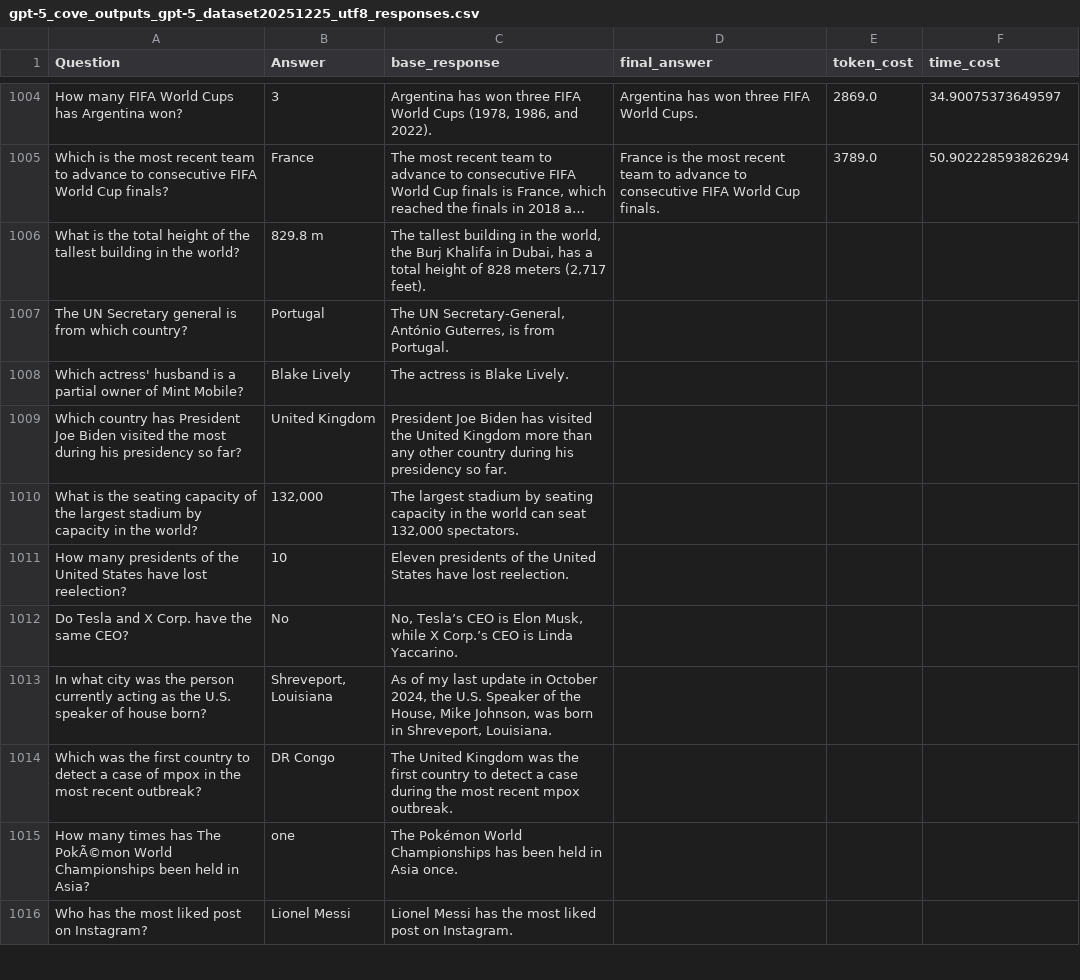
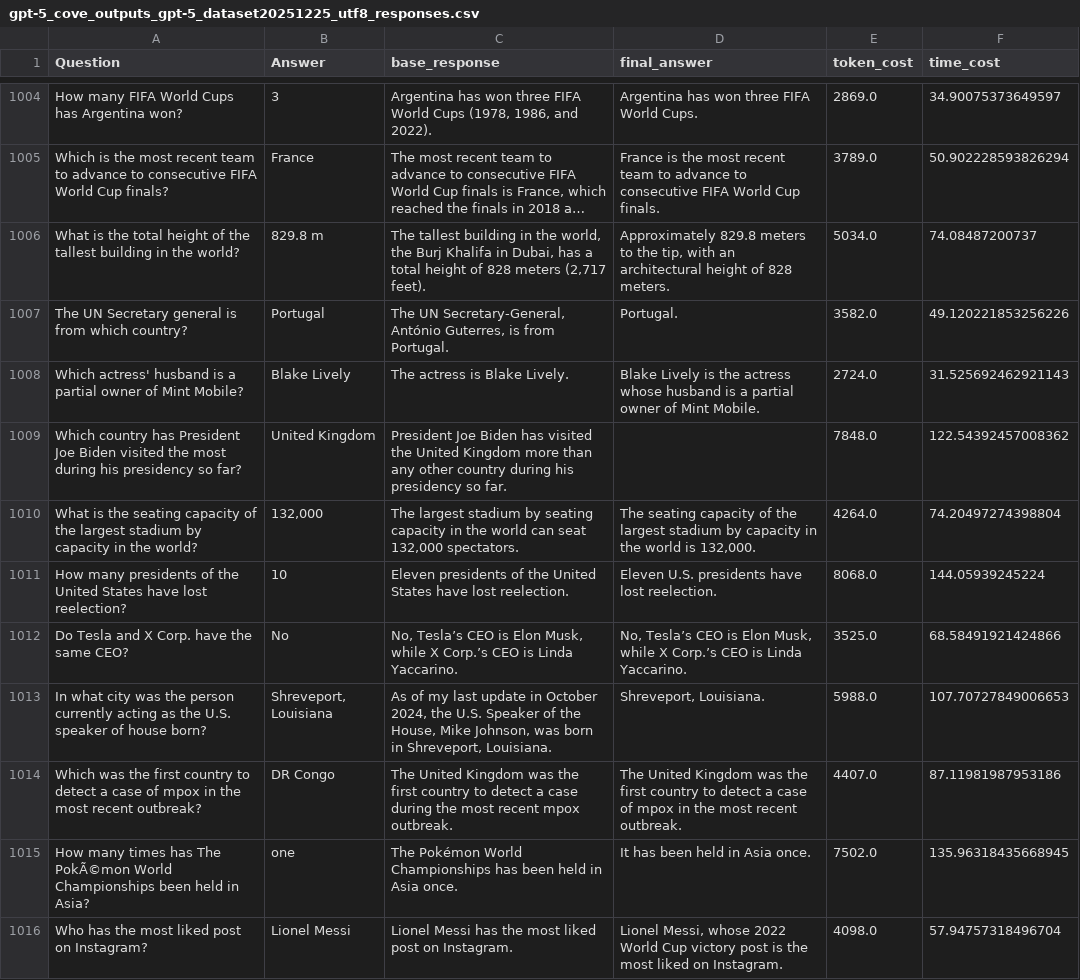
Before and after one commit to zbybr/LLMHalluMiti, a CSV file: gpt-5/outputs/cove/gpt-5_cove_outputs_gpt-5_dataset20251225_utf8_responses.csv, drawn as a sheet; only a part is shown, gaps mark what is left out; long unchanged cells end in …; the diff covers the shown part only; the diff names each change by its address in the sheet, - before the commit and + after, or states it on an @@ line.

Commit message:
Update responses in Cove outputs CSV
Enhanced and clarified several answers in gpt-5_cove_outputs_gpt-5_dataset20251225_utf8_responses.csv, adding more detailed and precise responses for various trivia and factual questions.

```diff
--- a/gpt-5/outputs/cove/gpt-5_cove_outputs_gpt-5_dataset20251225_utf8_responses.csv
+++ b/gpt-5/outputs/cove/gpt-5_cove_outputs_gpt-5_dataset20251225_utf8_responses.csv
-D1006 (final_answer): (empty)
+D1006 (final_answer): Approximately 829.8 meters to the tip, with an architectural height of 828 meters.
-E1006 (token_cost): (empty)
+E1006 (token_cost): 5034.0
-F1006 (time_cost): (empty)
+F1006 (time_cost): 74.08487200737
-D1007 (final_answer): (empty)
+D1007 (final_answer): Portugal.
-E1007 (token_cost): (empty)
+E1007 (token_cost): 3582.0
-F1007 (time_cost): (empty)
+F1007 (time_cost): 49.120221853256226
-D1008 (final_answer): (empty)
+D1008 (final_answer): Blake Lively is the actress whose husband is a partial owner of Mint Mobile.
-E1008 (token_cost): (empty)
+E1008 (token_cost): 2724.0
-F1008 (time_cost): (empty)
+F1008 (time_cost): 31.525692462921143
-E1009 (token_cost): (empty)
+E1009 (token_cost): 7848.0
-F1009 (time_cost): (empty)
+F1009 (time_cost): 122.54392457008362
-D1010 (final_answer): (empty)
+D1010 (final_answer): The seating capacity of the largest stadium by capacity in the world is 132,000.
-E1010 (token_cost): (empty)
+E1010 (token_cost): 4264.0
-F1010 (time_cost): (empty)
+F1010 (time_cost): 74.20497274398804
-D1011 (final_answer): (empty)
+D1011 (final_answer): Eleven U.S. presidents have lost reelection.
-E1011 (token_cost): (empty)
+E1011 (token_cost): 8068.0
-F1011 (time_cost): (empty)
+F1011 (time_cost): 144.05939245224
-D1012 (final_answer): (empty)
+D1012 (final_answer): No, Tesla’s CEO is Elon Musk, while X Corp.’s CEO is Linda Yaccarino.
-E1012 (token_cost): (empty)
+E1012 (token_cost): 3525.0
-F1012 (time_cost): (empty)
+F1012 (time_cost): 68.58491921424866
-D1013 (final_answer): (empty)
+D1013 (final_answer): Shreveport, Louisiana.
-E1013 (token_cost): (empty)
+E1013 (token_cost): 5988.0
-F1013 (time_cost): (empty)
+F1013 (time_cost): 107.70727849006653
-D1014 (final_answer): (empty)
+D1014 (final_answer): The United Kingdom was the first country to detect a case of mpox in the most recent outbreak.
-E1014 (token_cost): (empty)
+E1014 (token_cost): 4407.0
-F1014 (time_cost): (empty)
+F1014 (time_cost): 87.11981987953186
-D1015 (final_answer): (empty)
+D1015 (final_answer): It has been held in Asia once.
-E1015 (token_cost): (empty)
+E1015 (token_cost): 7502.0
-F1015 (time_cost): (empty)
+F1015 (time_cost): 135.96318435668945
-D1016 (final_answer): (empty)
+D1016 (final_answer): Lionel Messi, whose 2022 World Cup victory post is the most liked on Instagram.
-E1016 (token_cost): (empty)
+E1016 (token_cost): 4098.0
-F1016 (time_cost): (empty)
+F1016 (time_cost): 57.94757318496704
```
Also changed, not shown: 15 edited cells elsewhere in this file.
